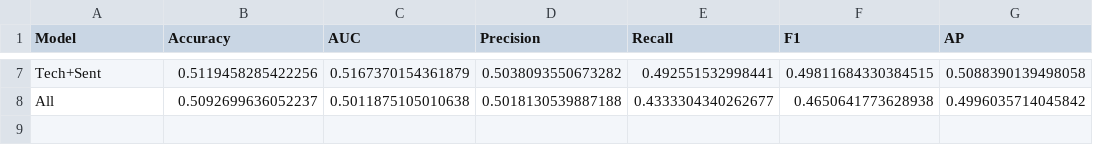
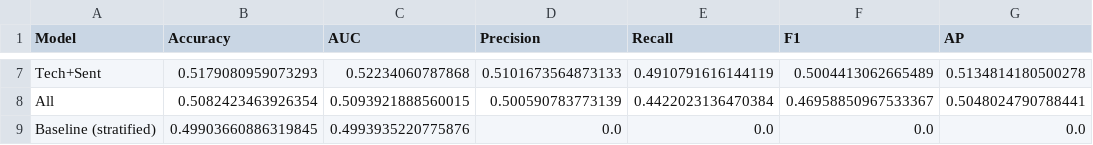
Before and after one commit to habuibui/mlp_finance_vn100, a CSV file: model_results.csv, drawn as a sheet; only a part is shown, gaps mark what is left out; the diff covers the shown part only; the diff names each change by its address in the sheet, - before the commit and + after, or states it on an @@ line.

```diff
--- a/model_results.csv
+++ b/model_results.csv
-B7 (Accuracy): 0.5119458285422256
+B7 (Accuracy): 0.5179080959073293
-C7 (AUC): 0.5167370154361879
+C7 (AUC): 0.52234060787868
-D7 (Precision): 0.5038093550673282
+D7 (Precision): 0.5101673564873133
-E7 (Recall): 0.492551532998441
+E7 (Recall): 0.4910791616144119
-F7 (F1): 0.49811684330384515
+F7 (F1): 0.5004413062665489
-G7 (AP): 0.5088390139498058
+G7 (AP): 0.5134814180500278
-B8 (Accuracy): 0.5092699636052237
+B8 (Accuracy): 0.5082423463926354
-C8 (AUC): 0.5011875105010638
+C8 (AUC): 0.5093921888560015
-D8 (Precision): 0.5018130539887188
+D8 (Precision): 0.500590783773139
-E8 (Recall): 0.4333304340262677
+E8 (Recall): 0.4422023136470384
-F8 (F1): 0.4650641773628938
+F8 (F1): 0.46958850967533367
-G8 (AP): 0.4996035714045842
+G8 (AP): 0.5048024790788441
+row 9: Baseline (stratified) | 0.49903660886319845 | 0.4993935220775876 | 0.0 | 0.0 | 0.0 | 0.0
```
Also changed, not shown: 30 edited cells elsewhere in this file, feature_combination_analysis.csv, sector_results.csv, 28 other files.
